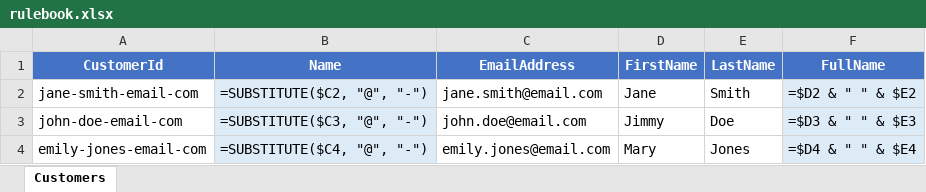
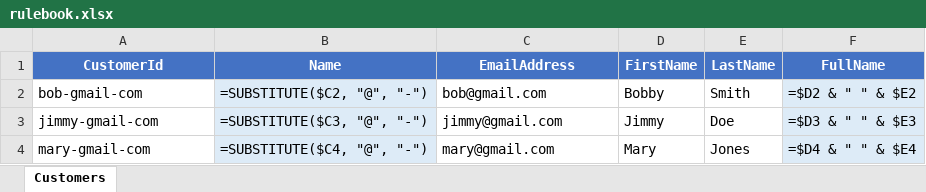
Before and after one commit to eejai42/effortless-rulebooks, an Excel workbook: rulebook-examples/legacy-runner/execution-substrates/xlsx/rulebook.xlsx, sheet Customers, drawn as a sheet; values as stored, in another font and other column widths than the file's, no borders; formulas without a stored value are shown as written; the diff names each change by its address in the sheet, - before the commit and + after, or states it on an @@ line.

```diff
--- a/rulebook-examples/legacy-runner/execution-substrates/xlsx/rulebook.xlsx (sheet Customers)
+++ b/rulebook-examples/legacy-runner/execution-substrates/xlsx/rulebook.xlsx (sheet Customers)
-A2 (CustomerId): jane-smith-email-com
+A2 (CustomerId): bob-gmail-com
-C2 (EmailAddress): jane.smith@email.com
+C2 (EmailAddress): bob@gmail.com
-D2 (FirstName): Jane
+D2 (FirstName): Bobby
-A3 (CustomerId): john-doe-email-com
+A3 (CustomerId): jimmy-gmail-com
-C3 (EmailAddress): john.doe@email.com
+C3 (EmailAddress): jimmy@gmail.com
-A4 (CustomerId): emily-jones-email-com
+A4 (CustomerId): mary-gmail-com
-C4 (EmailAddress): emily.jones@email.com
+C4 (EmailAddress): mary@gmail.com
```
Also changed, not shown: rulebook-examples/legacy-runner/execution-substrates/csv/rulebook.xlsx, toy-rulebooks/acme-llc/effortless-xlsx/acme-llc.xlsx, 57 other files.
